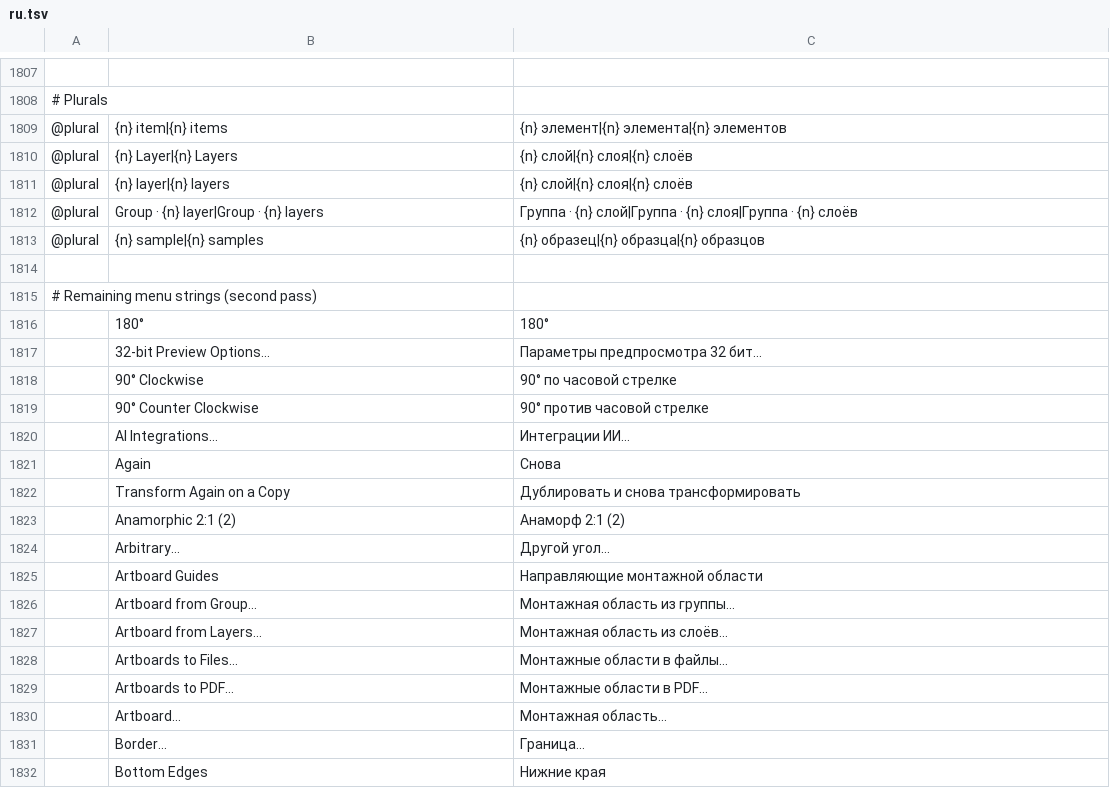
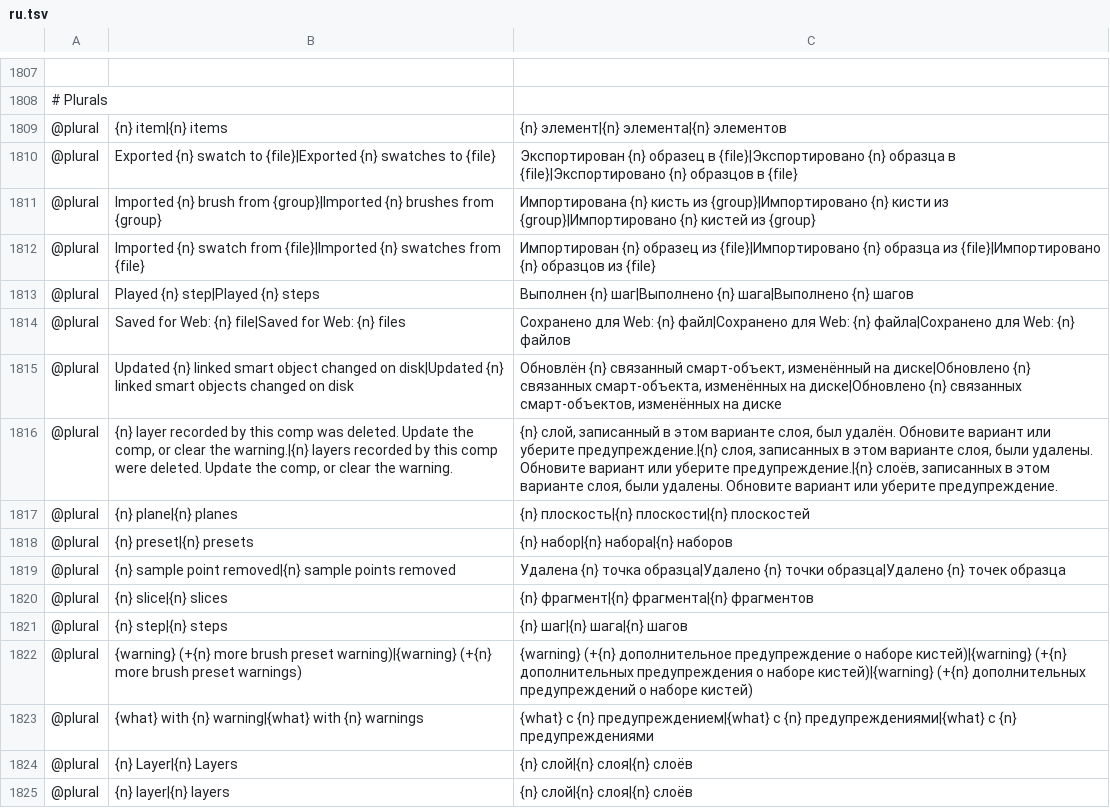
Before and after one commit to salim-studio/photosweet, a TSV file: crates/ui-egui/src/i18n/ru.tsv, drawn as a sheet; only a part is shown, gaps mark what is left out; the shorter side is filled out with more unchanged rows; the diff names each change by its address in the sheet, - before the commit and + after, or states it on an @@ line.

Commit message:
Fill missing plural statuses in coverage-enforced catalogs

```diff
--- a/crates/ui-egui/src/i18n/ru.tsv
+++ b/crates/ui-egui/src/i18n/ru.tsv
+row 1810: @plural | Exported {n} swatch to {file}|Exported {n} swatches to {file} | Экспортирован {n} образец в {file}|Экспортировано {n} образца в {file}|Экспортировано {n} образцов в {file}
+row 1811: @plural | Imported {n} brush from {group}|Imported {n} brushes from {group} | Импортирована {n} кисть из {group}|Импортировано {n} кисти из {group}|Импортировано {n} кистей из {group}
+row 1812: @plural | Imported {n} swatch from {file}|Imported {n} swatches from {file} | Импортирован {n} образец из {file}|Импортировано {n} образца из {file}|Импортировано {n} образцов из {file}
+row 1813: @plural | Played {n} step|Played {n} steps | Выполнен {n} шаг|Выполнено {n} шага|Выполнено {n} шагов
+row 1814: @plural | Saved for Web: {n} file|Saved for Web: {n} files | Сохранено для Web: {n} файл|Сохранено для Web: {n} файла|Сохранено для Web: {n} файлов
+row 1815: @plural | Updated {n} linked smart object changed on disk|Updated {n} linked smart objects changed on disk | Обновлён {n} связанный смарт-объект, изменённый на диске|Обновлено {n} связанных смарт-объекта, изменённых на диске|Обновлено {n} связанных смарт-объектов, изменённых на диске
+row 1816: @plural | {n} layer recorded by this comp was deleted. Update the comp, or clear the warning.|{n} layers recorded by this comp were deleted. Update the comp, or clear the warning. | {n} слой, записанный в этом варианте слоя, был удалён. Обновите вариант или уберите предупреждение.|{n} слоя, записанных в этом варианте слоя, были удалены. Обновите вариант или уберите предупреждение.|{n} слоёв, записанных в этом варианте слоя, были удалены. Обновите вариант или уберите предупреждение.
+row 1817: @plural | {n} plane|{n} planes | {n} плоскость|{n} плоскости|{n} плоскостей
+row 1818: @plural | {n} preset|{n} presets | {n} набор|{n} набора|{n} наборов
+row 1819: @plural | {n} sample point removed|{n} sample points removed | Удалена {n} точка образца|Удалено {n} точки образца|Удалено {n} точек образца
+row 1820: @plural | {n} slice|{n} slices | {n} фрагмент|{n} фрагмента|{n} фрагментов
+row 1821: @plural | {n} step|{n} steps | {n} шаг|{n} шага|{n} шагов
+row 1822: @plural | {warning} (+{n} more brush preset warning)|{warning} (+{n} more brush preset warnings) | {warning} (+{n} дополнительное предупреждение о наборе кистей)|{warning} (+{n} дополнительных предупреждения о наборе кистей)|{warning} (+{n} дополнительных предупреждений о наборе кистей)
+row 1823: @plural | {what} with {n} warning|{what} with {n} warnings | {what} с {n} предупреждением|{what} с {n} предупреждениями|{what} с {n} предупреждениями
```
Also changed, not shown: crates/ui-egui/src/i18n/de.tsv, crates/ui-egui/src/i18n/el.tsv, 7 other files.
